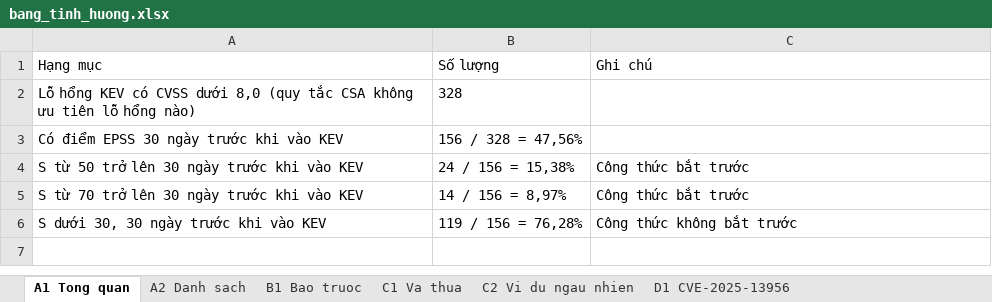
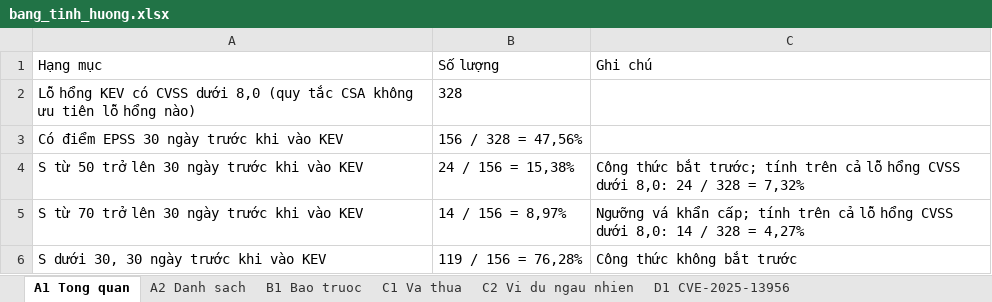
Before and after one commit to vuongtranminh/Cybersecurity-Policy-and-Governance, an Excel workbook: Thu_Kha_Thi/notebooks/ket_qua_tinh_huong/bang_tinh_huong.xlsx, sheet A1 Tong quan, drawn as a sheet; values as stored, in another font and other column widths than the file's, no borders; the diff names each change by its address in the sheet, - before the commit and + after, or states it on an @@ line.

```diff
--- a/Thu_Kha_Thi/notebooks/ket_qua_tinh_huong/bang_tinh_huong.xlsx (sheet A1 Tong quan)
+++ b/Thu_Kha_Thi/notebooks/ket_qua_tinh_huong/bang_tinh_huong.xlsx (sheet A1 Tong quan)
-C4: …thức bắt trước
+C4: …thức bắt trước; tính trên cả lỗ hổng CVSS dưới 8,0: 24 / 328 = 7,32%
-C5: Công thức bắt trước
+C5: Ngưỡng vá khẩn cấp; tính trên cả lỗ hổng CVSS dưới 8,0: 14 / 328 = 4,27%
```
Also changed, not shown: sheet B1 Bao truoc, 13 other files.
